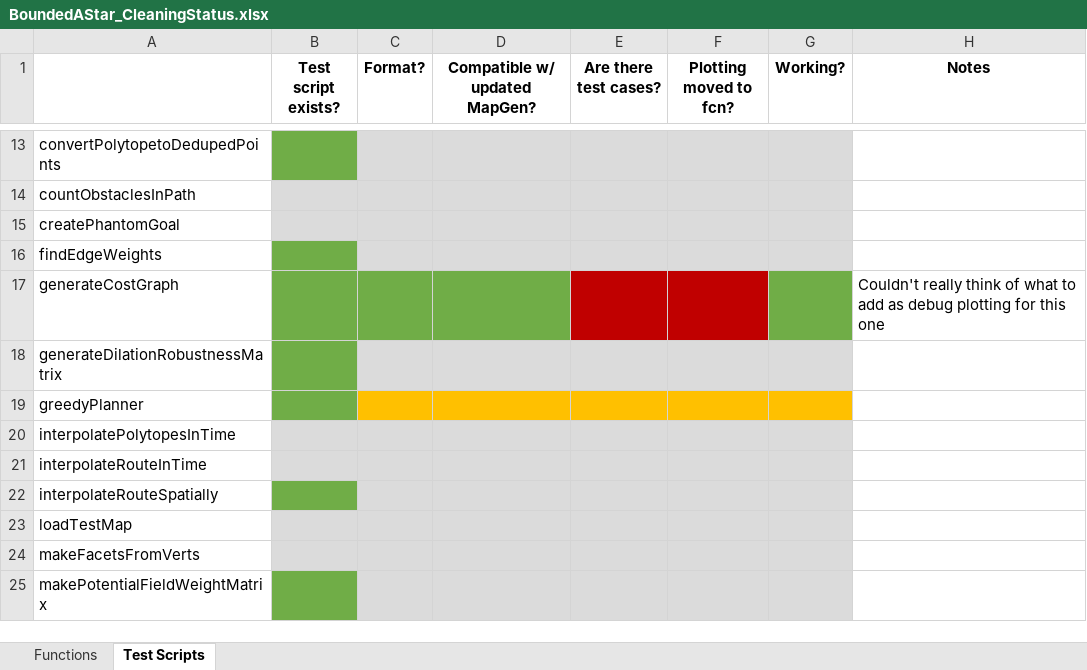
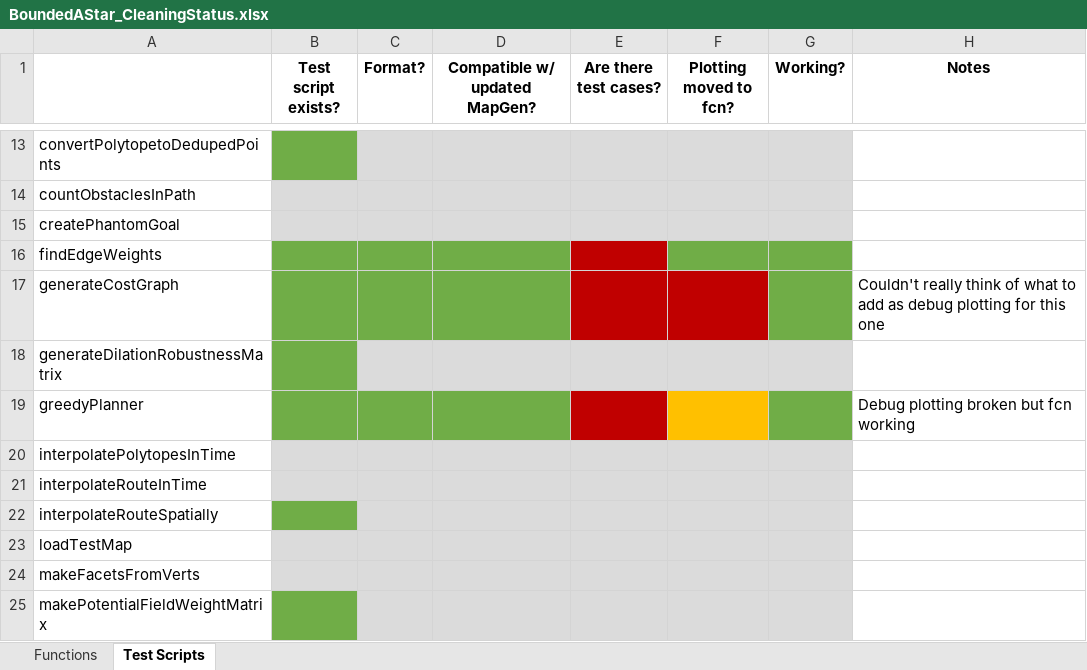
Before and after one commit to ivsg-psu/PathPlanning_GridFreePathPlanners_BoundedAStar, an Excel workbook: BoundedAStar_CleaningStatus.xlsx, sheet Test Scripts, drawn as a sheet; only a part is shown, gaps mark what is left out; values as stored, in another font and other column widths than the file's, no borders; the diff names each change by its address in the sheet, - before the commit and + after, or states it on an @@ line.

```diff
--- a/BoundedAStar_CleaningStatus.xlsx (sheet Test Scripts)
+++ b/BoundedAStar_CleaningStatus.xlsx (sheet Test Scripts)
-C16:D16 fill: #DBDBDB
+C16:D16 fill: #70AD47
-E16 fill: #DBDBDB
+E16 fill: #C00000
-F16:G16 fill: #DBDBDB
+F16:G16 fill: #70AD47
-C19:D19 fill: #FFC000
+C19:D19 fill: #70AD47
-E19 fill: #FFC000
+E19 fill: #C00000
-G19 fill: #FFC000
+G19 fill: #70AD47
-H19 (Notes): (empty)
+H19 (Notes): Debug plotting broken but fcn working
```
Also changed, not shown: sheet Functions, 10 other files.
